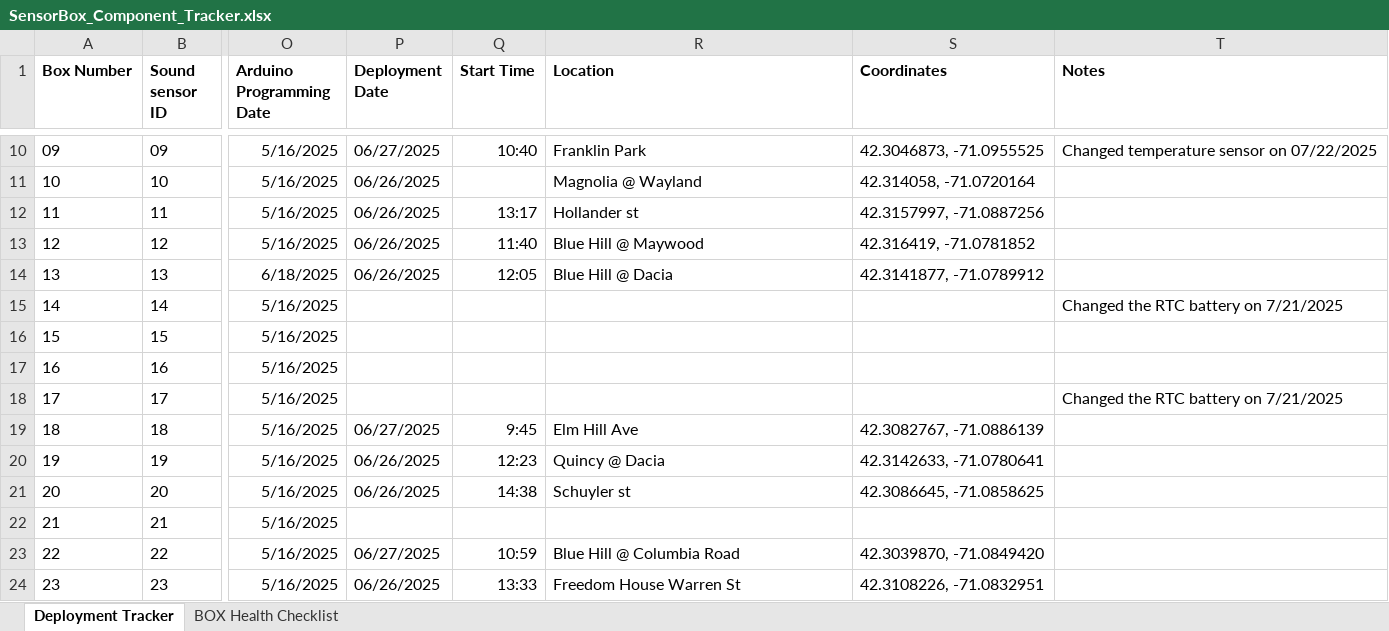
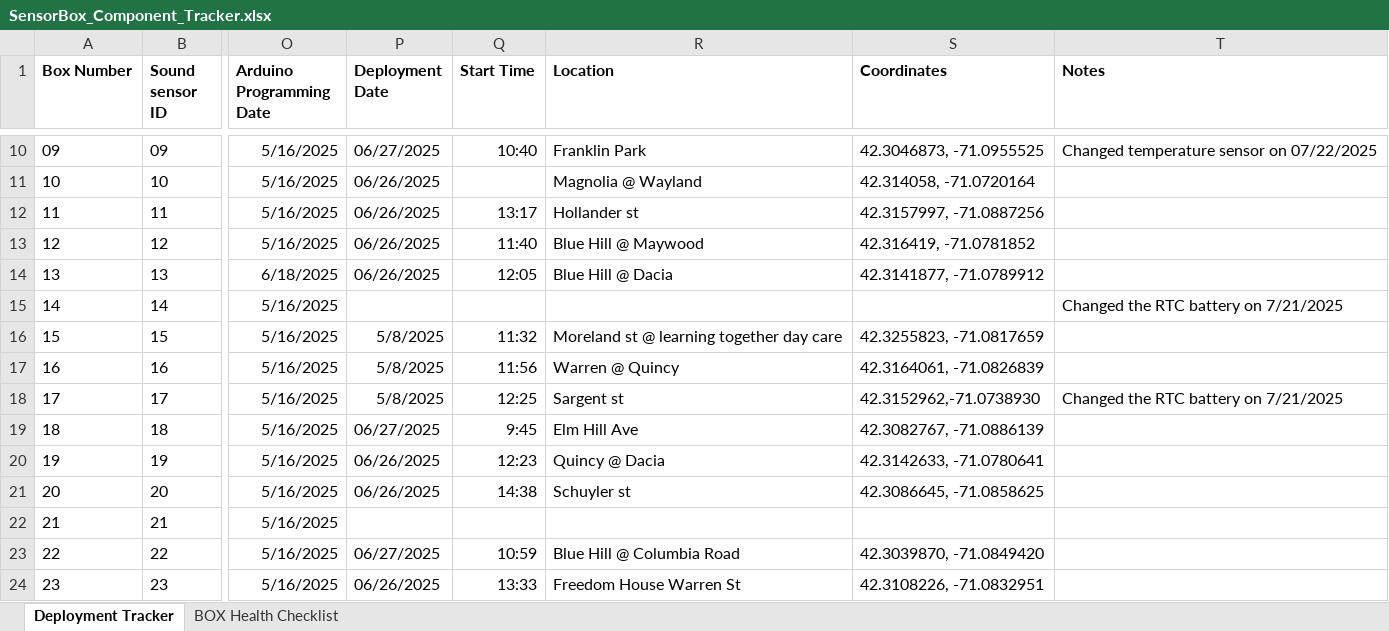
Before and after one commit to KriishAHate/CommonSENSES, an Excel workbook: Sensor Box Deployment Inventory /Deployment Invetory Excel File/SensorBox_Component_Tracker.xlsx, sheet Deployment Tracker, drawn as a sheet; only a part is shown, gaps mark what is left out; values as stored, in another font and other column widths than the file's, no borders; the diff names each change by its address in the sheet, - before the commit and + after, or states it on an @@ line.

Commit message:
Updated sensor deployment tracker sheet as well as the box health sheet

```diff
--- a/Sensor Box Deployment Inventory /Deployment Invetory Excel File/SensorBox_Component_Tracker.xlsx (sheet Deployment Tracker)
+++ b/Sensor Box Deployment Inventory /Deployment Invetory Excel File/SensorBox_Component_Tracker.xlsx (sheet Deployment Tracker)
-P16:P18 (Deployment Date): (empty)
+P16:P18 (Deployment Date): 5/8/2025
-Q16 (Start Time): (empty)
+Q16 (Start Time): 11:32
-R16 (Location): (empty)
+R16 (Location): Moreland st @ learning together day care
-S16 (Coordinates): (empty)
+S16 (Coordinates): 42.3255823, -71.0817659
-Q17 (Start Time): (empty)
+Q17 (Start Time): 11:56
-R17 (Location): (empty)
+R17 (Location): Warren @ Quincy
-S17 (Coordinates): (empty)
+S17 (Coordinates): 42.3164061, -71.0826839
-Q18 (Start Time): (empty)
+Q18 (Start Time): 12:25
-R18 (Location): (empty)
+R18 (Location): Sargent st
-S18 (Coordinates): (empty)
+S18 (Coordinates): 42.3152962,-71.0738930
```
Also changed, not shown: sheet BOX Health Checklist, 2 other files.
